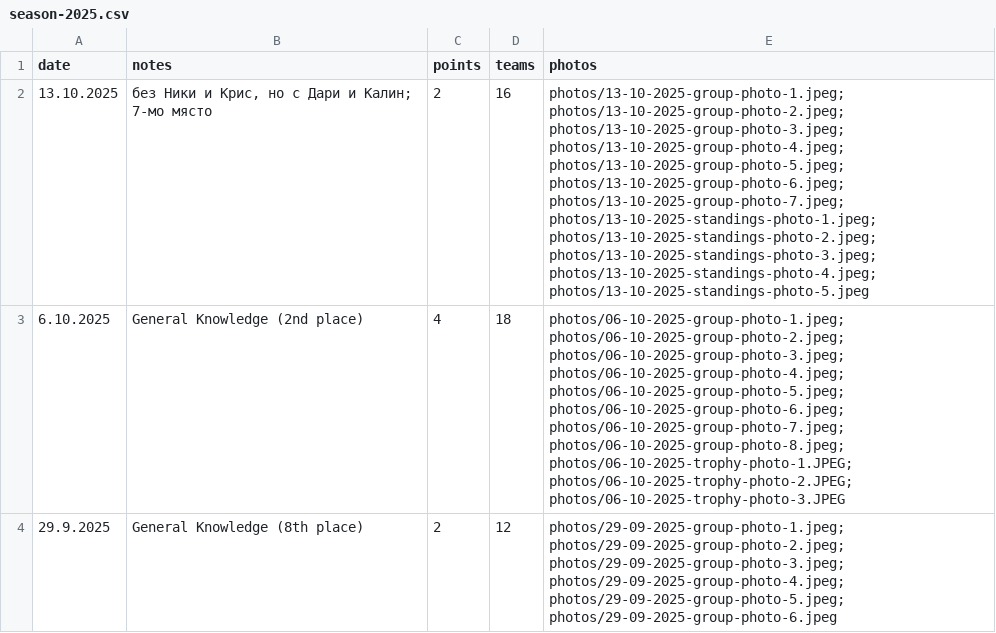
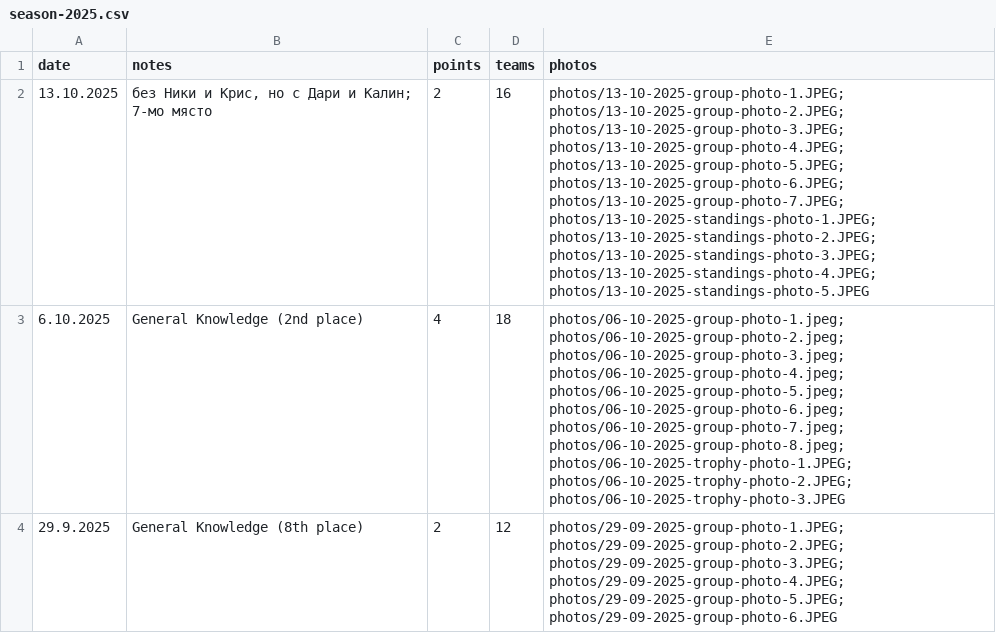
Before and after one commit to nikolakolev1/The-Big-Quiz.github.io, a CSV file: data/season-2025.csv, drawn as a sheet.

Commit message:
Update photo file extensions from jpeg to .JPEG in CSV
same thing but capitalized

```diff
--- a/data/season-2025.csv
+++ b/data/season-2025.csv
@@ -1,4 +1,4 @@
 date,notes,points,teams,photos
-13.10.2025,"без Ники и Крис, но с Дари и Калин; 7-мо място",2,16,photos/13-10-2025-group-photo-1.jpeg; photos/13-10-2025-group-photo-2.jpeg; photos/13-10-2025-group-photo-3.jpeg; photos/13-10-2025-group-photo-4.jpeg; photos/13-10-2025-group-photo-5.jpeg; photos/13-10-2025-group-photo-6.jpeg; photos/13-10-2025-group-photo-7.jpeg; photos/13-10-2025-standings-photo-1.jpeg; photos/13-10-2025-standings-photo-2.jpeg; photos/13-10-2025-standings-photo-3.jpeg; photos/13-10-2025-standings-photo-4.jpeg; photos/13-10-2025-standings-photo-5.jpeg
+13.10.2025,"без Ники и Крис, но с Дари и Калин; 7-мо място",2,16,photos/13-10-2025-group-photo-1.JPEG; photos/13-10-2025-group-photo-2.JPEG; photos/13-10-2025-group-photo-3.JPEG; photos/13-10-2025-group-photo-4.JPEG; photos/13-10-2025-group-photo-5.JPEG; photos/13-10-2025-group-photo-6.JPEG; photos/13-10-2025-group-photo-7.JPEG; photos/13-10-2025-standings-photo-1.JPEG; photos/13-10-2025-standings-photo-2.JPEG; photos/13-10-2025-standings-photo-3.JPEG; photos/13-10-2025-standings-photo-4.JPEG; photos/13-10-2025-standings-photo-5.JPEG
 6.10.2025,General Knowledge (2nd place),4,18,photos/06-10-2025-group-photo-1.jpeg; photos/06-10-2025-group-photo-2.jpeg; photos/06-10-2025-group-photo-3.jpeg; photos/06-10-2025-group-photo-4.jpeg; photos/06-10-2025-group-photo-5.jpeg; photos/06-10-2025-group-photo-6.jpeg; photos/06-10-2025-group-photo-7.jpeg; photos/06-10-2025-group-photo-8.jpeg; photos/06-10-2025-trophy-photo-1.JPEG; photos/06-10-2025-trophy-photo-2.JPEG; photos/06-10-2025-trophy-photo-3.JPEG
-29.9.2025,General Knowledge (8th place),2,12,photos/29-09-2025-group-photo-1.jpeg; photos/29-09-2025-group-photo-2.jpeg; photos/29-09-2025-group-photo-3.jpeg; photos/29-09-2025-group-photo-4.jpeg; photos/29-09-2025-group-photo-5.jpeg; photos/29-09-2025-group-photo-6.jpeg
+29.9.2025,General Knowledge (8th place),2,12,photos/29-09-2025-group-photo-1.JPEG; photos/29-09-2025-group-photo-2.JPEG; photos/29-09-2025-group-photo-3.JPEG; photos/29-09-2025-group-photo-4.JPEG; photos/29-09-2025-group-photo-5.JPEG; photos/29-09-2025-group-photo-6.JPEG
```
